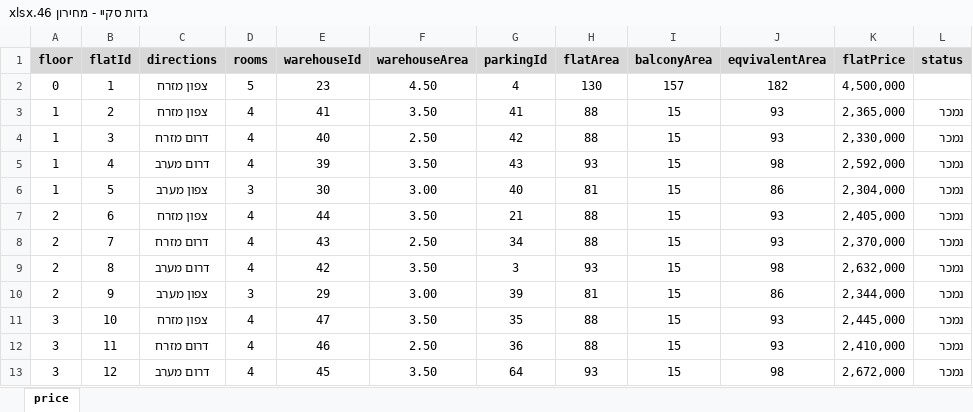
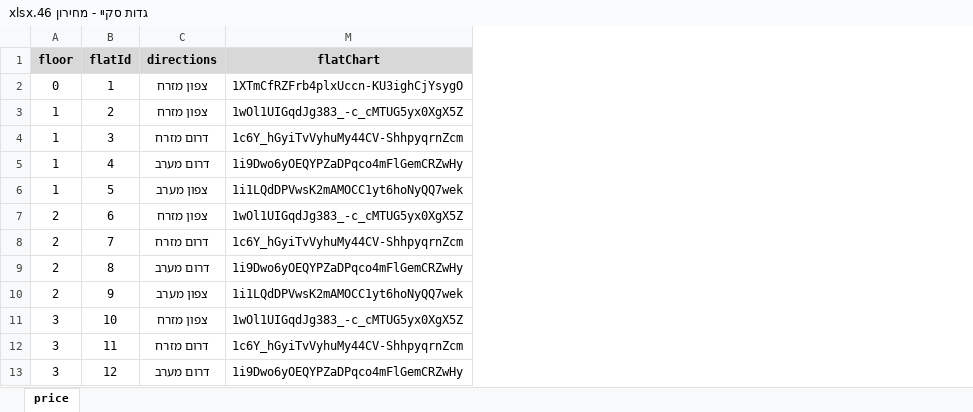
Before and after one commit to omerbackflip/diary, an Excel workbook: גדות סקיי - מחירון 46.xlsx, sheet price, drawn as a sheet; only a part is shown; values as stored, in another font and other column widths than the file's, no borders; conditional formats not drawn; removed rows and columns are numbered as before the commit, all else as after; the diff names each change by its address in the sheet, - before the commit and + after, or states it on an @@ line.

Commit message:
add flatchart to priceList

```diff
--- a/גדות סקיי - מחירון 46.xlsx (sheet price)
+++ b/גדות סקיי - מחירון 46.xlsx (sheet price)
@@ column D (rooms) hidden, rows 2-13: 5 | 4 | 4 | 4 | 3 | 4 | 4 | 4 | 3 | 4 | 4 | 4 @@
@@ column E (warehouseId) hidden, rows 2-13: 23 | 41 | 40 | 39 | 30 | 44 | 43 | 42 | 29 | 47 | 46 | 45 @@
@@ column F (warehouseArea) hidden, rows 2-13: 4.50 | 3.50 | 2.50 | 3.50 | 3.00 | 3.50 | 2.50 | 3.50 | 3.00 | 3.50 | 2.50 | 3.50 @@
@@ column G (parkingId) hidden, rows 2-13: 4 | 41 | 42 | 43 | 40 | 21 | 34 | 3 | 39 | 35 | 36 | 64 @@
@@ column H (flatArea) hidden, rows 2-13: 130 | 88 | 88 | 93 | 81 | 88 | 88 | 93 | 81 | 88 | 88 | 93 @@
@@ column I (balconyArea) hidden, rows 2-13: 157 | 15 | 15 | 15 | 15 | 15 | 15 | 15 | 15 | 15 | 15 | 15 @@
@@ column J (eqvivalentArea) hidden, rows 2-13: 182 | 93 | 93 | 98 | 86 | 93 | 93 | 98 | 86 | 93 | 93 | 98 @@
@@ column K (flatPrice) hidden, rows 2-13: 4,500,000 | 2,365,000 | 2,330,000 | 2,592,000 | 2,304,000 | 2,405,000 | 2,370,000 | 2,632,000 | 2,344,000 | 2,445,000 | 2,410,000 | 2,672,000 @@
@@ column L (status) hidden, rows 3-13: all נמכר @@
+column M (flatChart), rows 2-13: 1XTmCfRZFrb4plxUccn-KU3ighCjYsygO | 1wOl1UIGqdJg383_-c_cMTUG5yx0XgX5Z | 1c6Y_hGyiTvVyhuMy44CV-ShhpyqrnZcm | 1i9Dwo6yOEQYPZaDPqco4mFlGemCRZwHy | 1i1LQdDPVwsK2mAMOCC1yt6hoNyQQ7wek | 1wOl1UIGqdJg383_-c_cMTUG5yx0XgX5Z | 1c6Y_hGyiTvVyhuMy44CV-ShhpyqrnZcm | 1i9Dwo6yOEQYPZaDPqco4mFlGemCRZwHy | 1i1LQdDPVwsK2mAMOCC1yt6hoNyQQ7wek | 1wOl1UIGqdJg383_-c_cMTUG5yx0XgX5Z | 1c6Y_hGyiTvVyhuMy44CV-ShhpyqrnZcm | 1i9Dwo6yOEQYPZaDPqco4mFlGemCRZwHy
```
Also changed, not shown: hidden cells, 3 other files.
